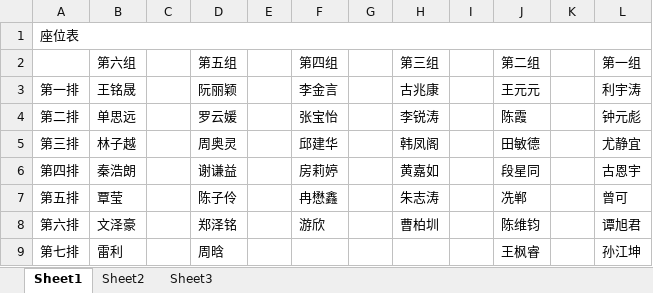
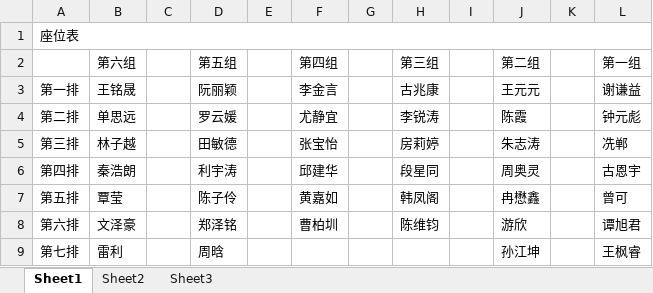
Before and after one commit to CuberQAQ/ChaosSystemCore, an Excel workbook: result.xlsx, sheet Sheet1, drawn as a sheet; values as stored, in another font and other column widths than the file's, no borders; the diff names each change by its address in the sheet, - before the commit and + after, or states it on an @@ line.

```diff
--- a/result.xlsx (sheet Sheet1)
+++ b/result.xlsx (sheet Sheet1)
-L3 (第一组): 利宇涛
+L3 (第一组): 谢谦益
-F4 (第四组): 张宝怡
+F4 (第四组): 尤静宜
-D5 (第五组): 周奥灵
+D5 (第五组): 田敏德
-F5 (第四组): 邱建华
+F5 (第四组): 张宝怡
-H5 (第三组): 韩凤阁
+H5 (第三组): 房莉婷
-J5 (第二组): 田敏德
+J5 (第二组): 朱志涛
-L5 (第一组): 尤静宜
+L5 (第一组): 冼郸
-D6 (第五组): 谢谦益
+D6 (第五组): 利宇涛
-F6 (第四组): 房莉婷
+F6 (第四组): 邱建华
-H6 (第三组): 黄嘉如
+H6 (第三组): 段星同
-J6 (第二组): 段星同
+J6 (第二组): 周奥灵
-F7 (第四组): 冉懋鑫
+F7 (第四组): 黄嘉如
-H7 (第三组): 朱志涛
+H7 (第三组): 韩凤阁
-J7 (第二组): 冼郸
+J7 (第二组): 冉懋鑫
-F8 (第四组): 游欣
+F8 (第四组): 曹柏圳
-H8 (第三组): 曹柏圳
+H8 (第三组): 陈维钧
-J8 (第二组): 陈维钧
+J8 (第二组): 游欣
-J9 (第二组): 王枫睿
+J9 (第二组): 孙江坤
-L9 (第一组): 孙江坤
+L9 (第一组): 王枫睿
```
Also changed, not shown: 1 other file.
